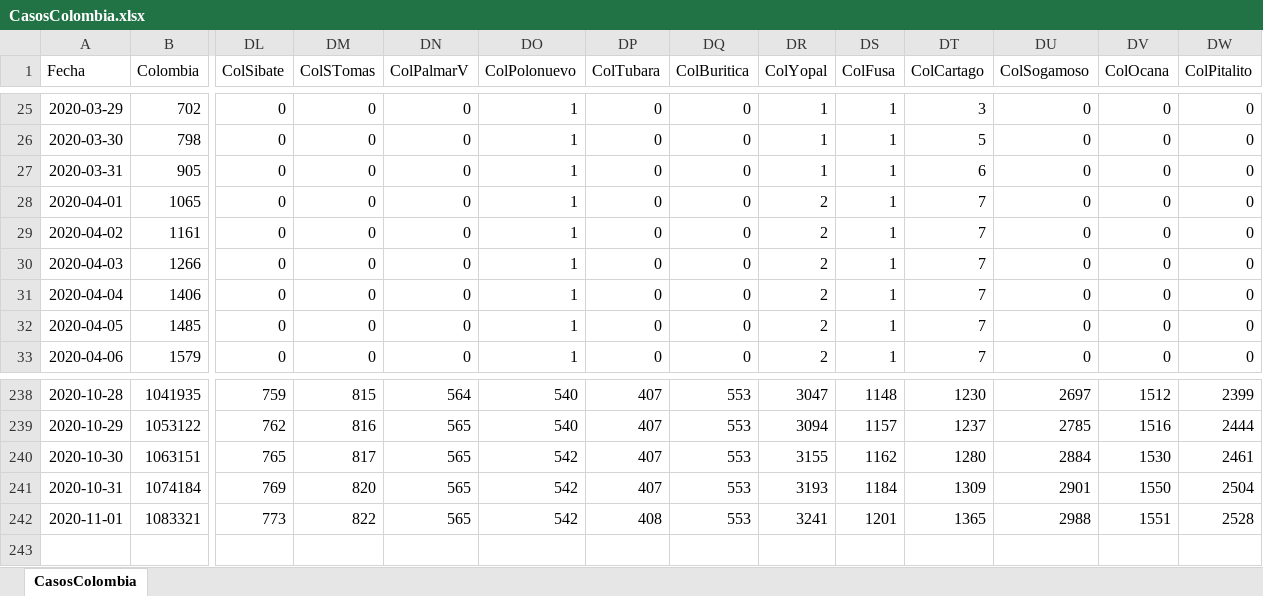
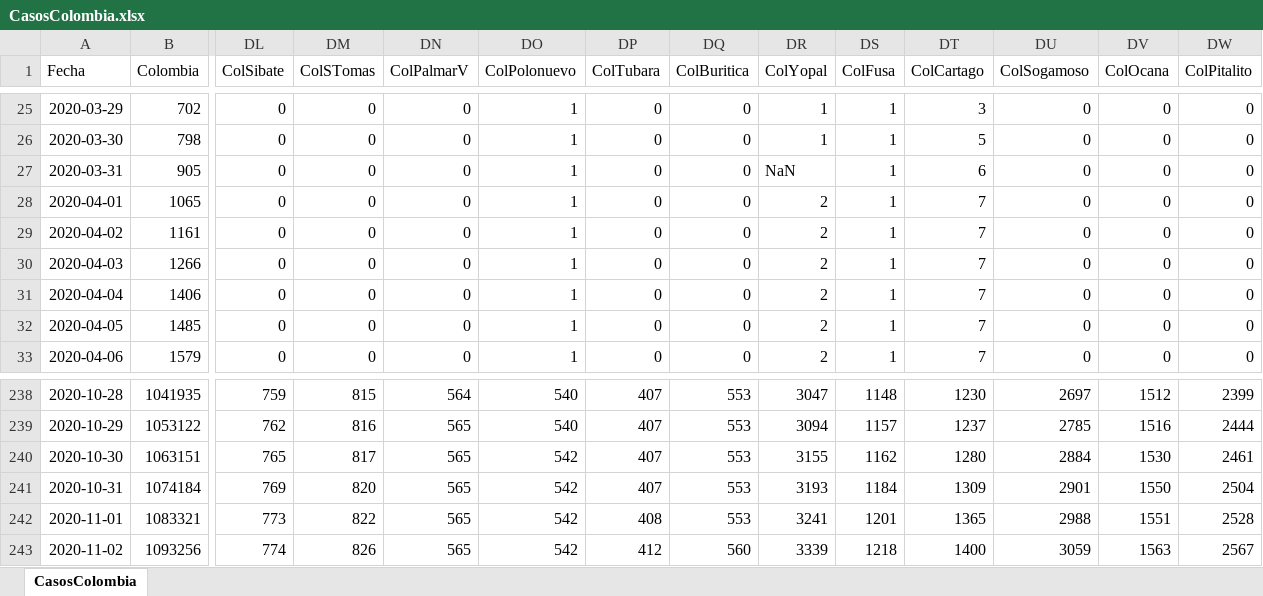
Before and after one commit to 1Alacer/covid, an Excel workbook: CasosColombia.xlsx, sheet CasosColombia, drawn as a sheet; only a part is shown, gaps mark what is left out; values as stored, in another font and other column widths than the file's, no borders; rows hold the shown columns only; the diff names each change by its address in the sheet, - before the commit and + after, or states it on an @@ line.

```diff
--- a/CasosColombia.xlsx (sheet CasosColombia)
+++ b/CasosColombia.xlsx (sheet CasosColombia)
-DR27 (ColYopal): 1
+DR27 (ColYopal): NaN
+row 243: 2020-11-02 | 1093256 | 774 | 826 | 565 | 542 | 412 | 560 | 3339 | 1218 | 1400 | 3059 | 1563 | 2567
```
Also changed, not shown: 1 other file.
